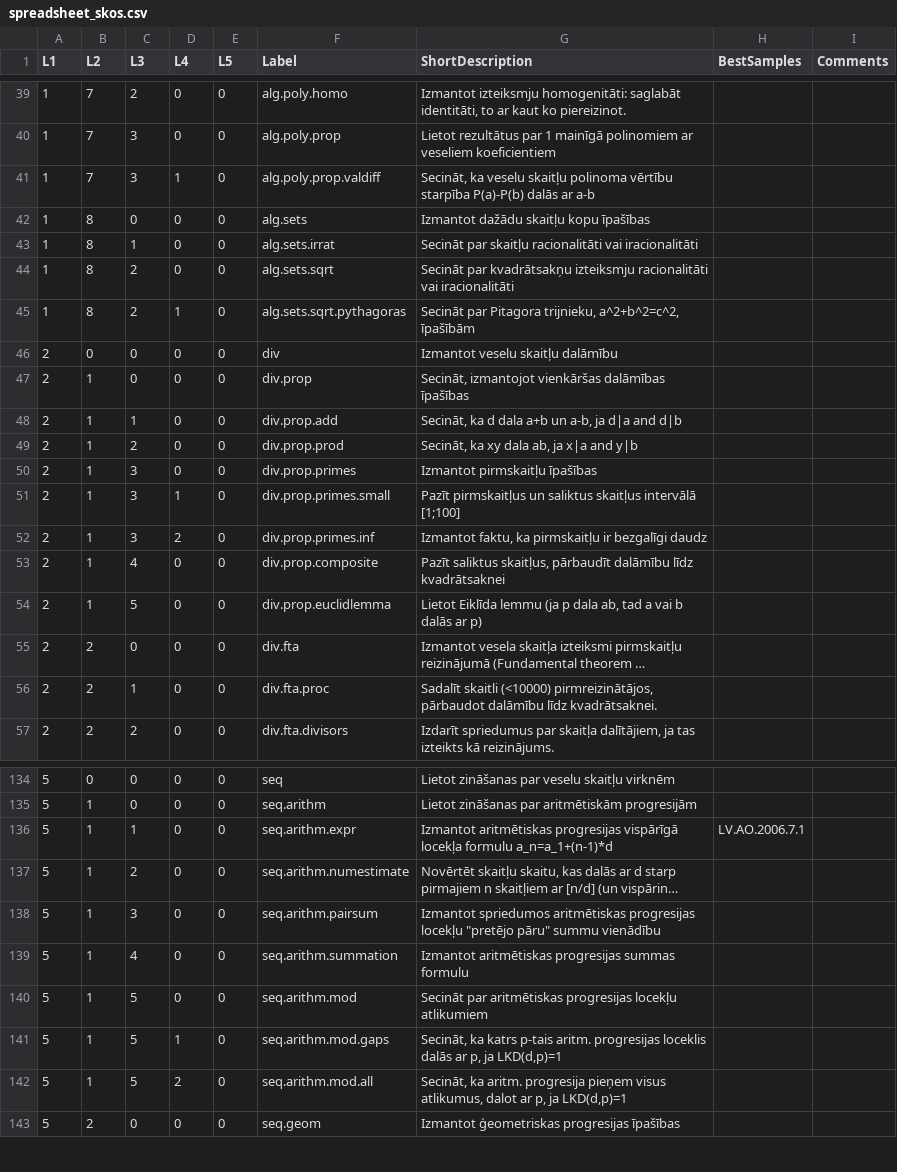
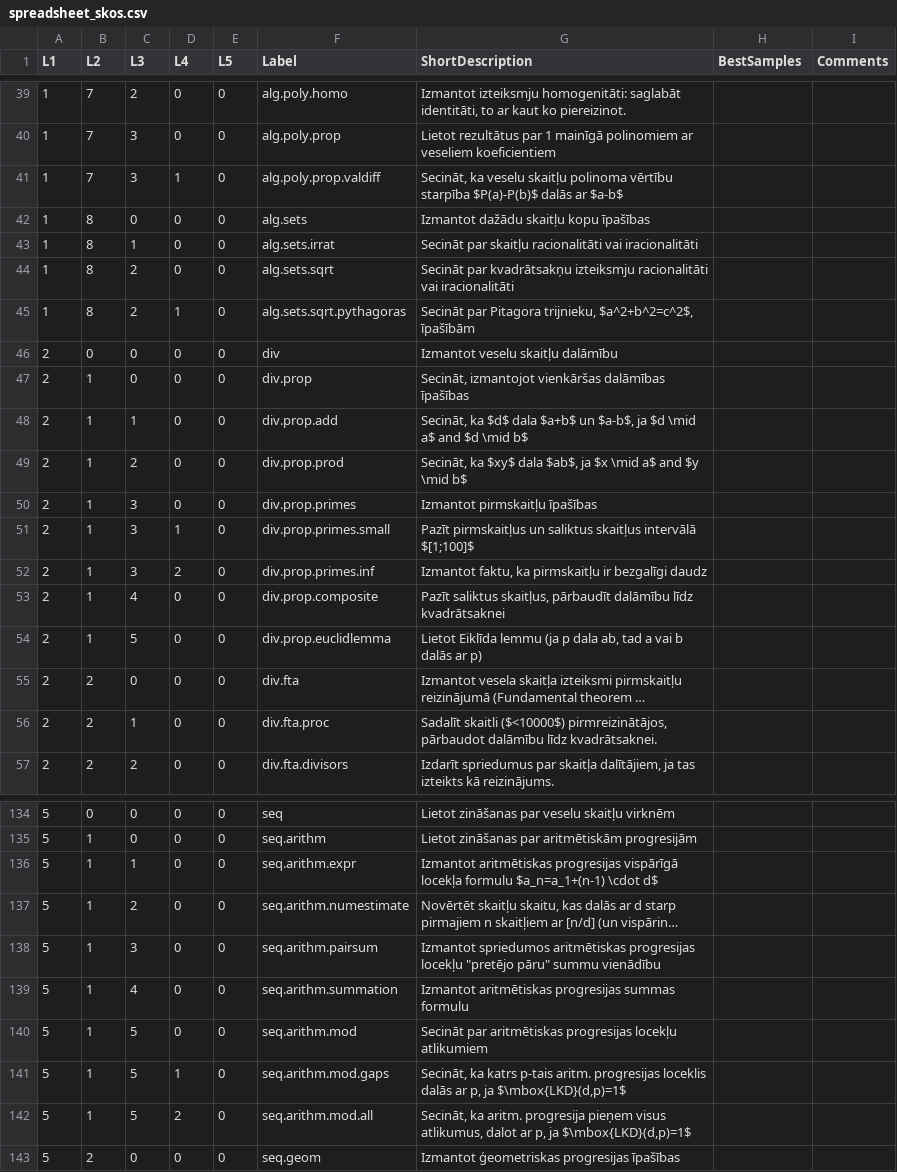
Before and after one commit to eliozo/qualification-project, a CSV file: migration-script/spreadsheet_skos.csv, drawn as a sheet; only a part is shown, gaps mark what is left out; long unchanged cells end in …; the diff covers the shown part only; the diff names each change by its address in the sheet, - before the commit and + after, or states it on an @@ line.

```diff
--- a/migration-script/spreadsheet_skos.csv
+++ b/migration-script/spreadsheet_skos.csv
-G41 (ShortDescription): …vērtību starpība P(a)-P(b) dalās ar a-b
+G41 (ShortDescription): …vērtību starpība $P(a)-P(b)$ dalās ar $a-b$
-G45 (ShortDescription): …Pitagora trijnieku, a^2+b^2=c^2, īpašībām
+G45 (ShortDescription): …Pitagora trijnieku, $a^2+b^2=c^2$, īpašībām
-G48 (ShortDescription): Secināt, ka d dala a+b un a-b, ja d|a and d|b
+G48 (ShortDescription): Secināt, ka $d$ dala $a+b$ un $a-b$, ja $d \mid a$ and $d \mid b$
-G49 (ShortDescription): Secināt, ka xy dala ab, ja x|a and y|b
+G49 (ShortDescription): Secināt, ka $xy$ dala $ab$, ja $x \mid a$ and $y \mid b$
-G51 (ShortDescription): …skaitļus intervālā [1;100]
+G51 (ShortDescription): …skaitļus intervālā $[1;100]$
-G56 (ShortDescription): Sadalīt skaitli (<10000) pirmreizinātājos, pārbaudot…
+G56 (ShortDescription): Sadalīt skaitli ($<10000$) pirmreizinātājos, pārbaudot…
-G136 (ShortDescription): …locekļa formulu a_n=a_1+(n-1)*d
+G136 (ShortDescription): …locekļa formulu $a_n=a_1+(n-1) \cdot d$
-H136 (BestSamples): LV.AO.2006.7.1
+H136 (BestSamples): (empty)
-G141 (ShortDescription): …p, ja LKD(d,p)=1
+G141 (ShortDescription): …p, ja $\mbox{LKD}(d,p)=1$
-G142 (ShortDescription): …p, ja LKD(d,p)=1
+G142 (ShortDescription): …p, ja $\mbox{LKD}(d,p)=1$
```
Also changed, not shown: 25 edited cells elsewhere in this file, 13 other files.
